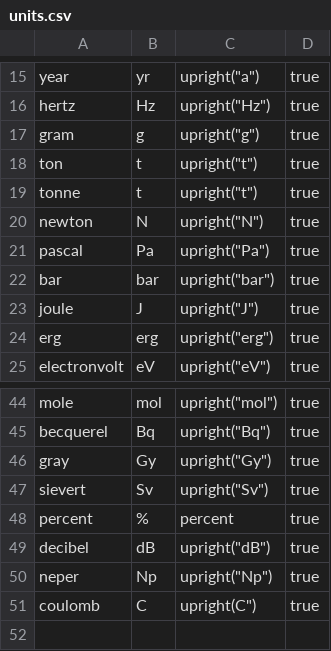
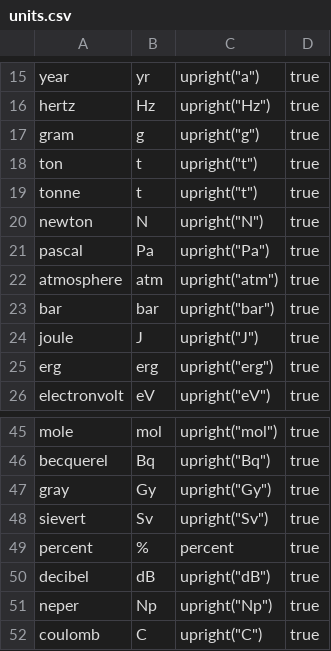
Before and after one commit to ChHecker/unify, a CSV file: units.csv, drawn as a sheet; only a part is shown, gaps mark what is left out.

Commit message:
Fixed coulombs and added atmosphere (#8)
* Fixed coulombs and added atmosphere

* Sort atm under pascal

---------

Co-authored-by: ChHecker <39056704+ChHecker@users.noreply.github.com>

```diff
--- a/units.csv
+++ b/units.csv
@@ -21,2 +21,3 @@ newton,N,upright("N"),true
 pascal,Pa,upright("Pa"),true
+atmosphere,atm,upright("atm"),true
 bar,bar,upright("bar"),true
@@ -50,2 +51,2 @@ decibel,dB,upright("dB"),true
 neper,Np,upright("Np"),true
-coulomb,C,"upright("C"),true
+coulomb,C,upright("C"),true
```
